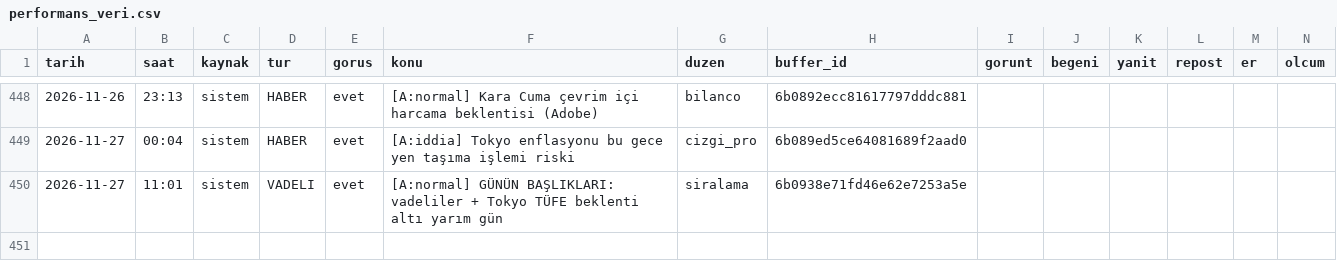
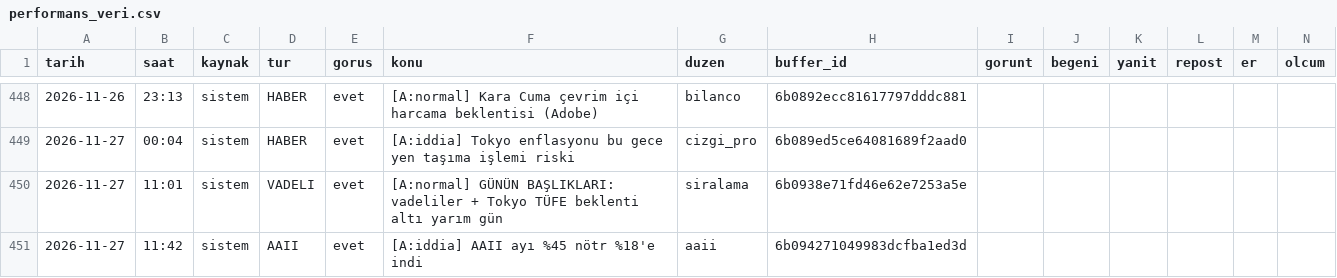
Before and after one commit to enesuludg6-debug/kontra-gorsel, a CSV file: invest/performans_veri.csv, drawn as a sheet; only a part is shown, gaps mark what is left out; the diff names each change by its address in the sheet, - before the commit and + after, or states it on an @@ line.

```diff
--- a/invest/performans_veri.csv
+++ b/invest/performans_veri.csv
+row 451: 2026-11-27 | 11:42 | sistem | AAII | evet | [A:iddia] AAII ayı %45 nötr %18'e indi | aaii | 6b094271049983dcfba1ed3d
```
Also changed, not shown: 7 other files.
